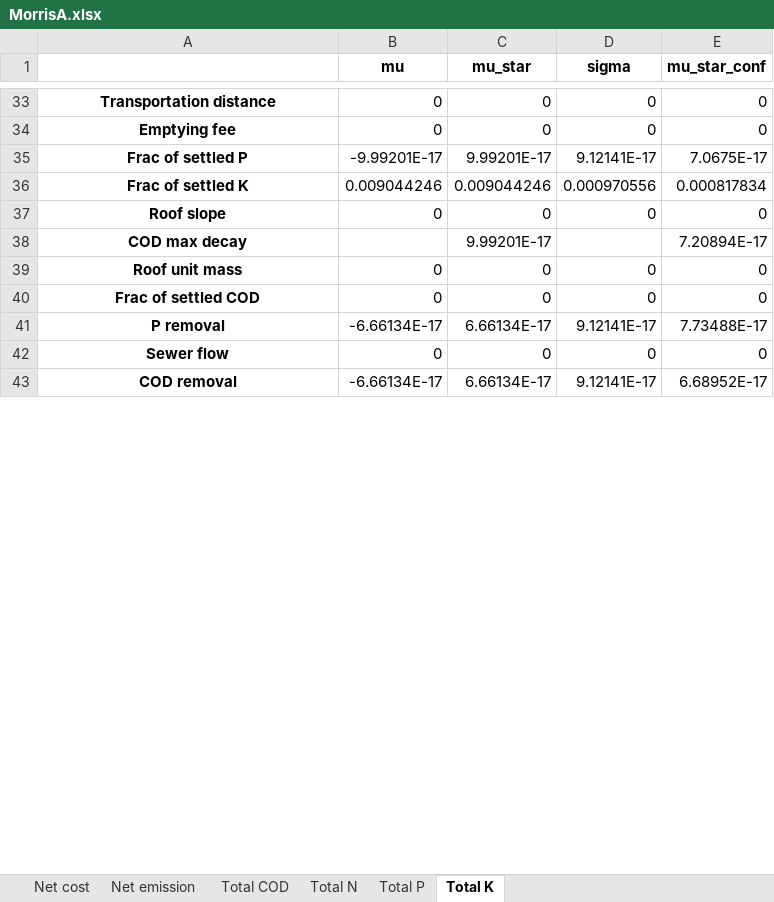
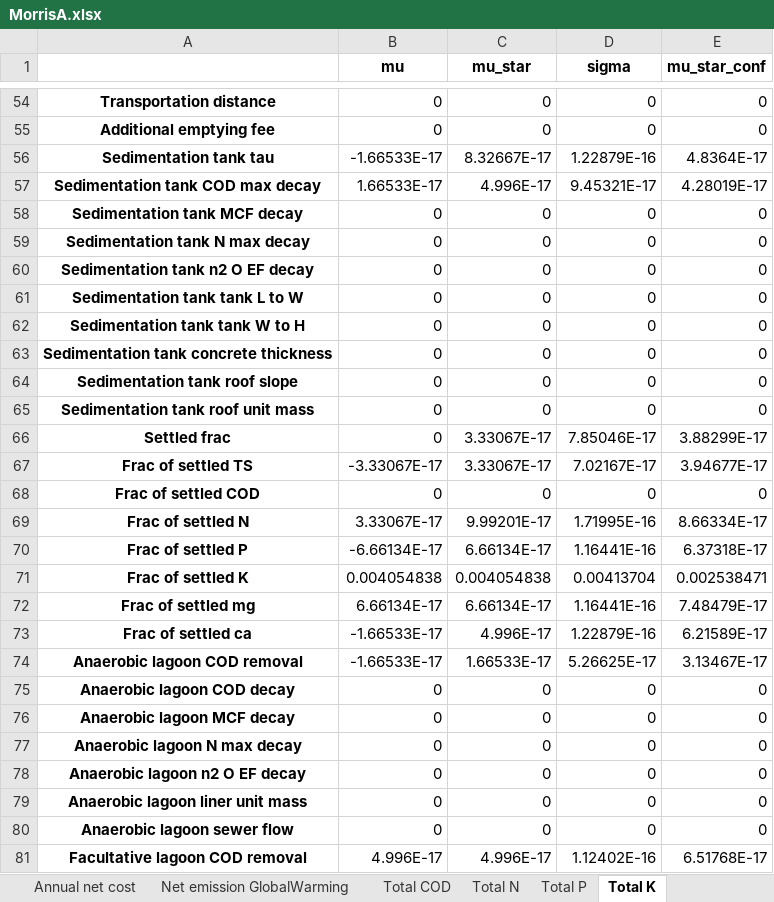
Before and after one commit to QSD-Group/EXPOsan, an Excel workbook: exposan/bwaise/results/MorrisA.xlsx, sheet Total K, drawn as a sheet; only a part is shown, gaps mark what is left out; values as stored, in another font and other column widths than the file's, no borders; removed rows and columns are numbered as before the commit, all else as after; the diff covers the shown part only; the diff names each change by its address in the sheet, - before the commit and + after, or states it on an @@ line.

```diff
--- a/exposan/bwaise/results/MorrisA.xlsx (sheet Total K)
+++ b/exposan/bwaise/results/MorrisA.xlsx (sheet Total K)
-sheet tab: Net cost
+sheet tab: Annual net cost
-sheet tab: Net emission
+sheet tab: Net emission GlobalWarming
-A55: Emptying fee
+A55: Additional emptying fee
-row 35: Frac of settled P | -9.99201E-17 | 9.99201E-17 | 9.12141E-17 | 7.0675E-17
-row 36: Frac of settled K | 0.009044246 | 0.009044246 | 0.000970556 | 0.000817834
+row 56: Sedimentation tank tau | -1.66533E-17 | 8.32667E-17 | 1.22879E-16 | 4.8364E-17
+row 57: Sedimentation tank COD max decay | 1.66533E-17 | 4.996E-17 | 9.45321E-17 | 4.28019E-17
+row 58: Sedimentation tank MCF decay | 0 | 0 | 0 | 0
+row 59: Sedimentation tank N max decay | 0 | 0 | 0 | 0
+row 60: Sedimentation tank n2 O EF decay | 0 | 0 | 0 | 0
+row 61: Sedimentation tank tank L to W | 0 | 0 | 0 | 0
+row 62: Sedimentation tank tank W to H | 0 | 0 | 0 | 0
+row 63: Sedimentation tank concrete thickness | 0 | 0 | 0 | 0
-A64: Roof slope
+A64: Sedimentation tank roof slope
-row 38: COD max decay |  | 9.99201E-17 |  | 7.20894E-17
-A65: Roof unit mass
+A65: Sedimentation tank roof unit mass
+row 66: Settled frac | 0 | 3.33067E-17 | 7.85046E-17 | 3.88299E-17
+row 67: Frac of settled TS | -3.33067E-17 | 3.33067E-17 | 7.02167E-17 | 3.94677E-17
-row 41: P removal | -6.66134E-17 | 6.66134E-17 | 9.12141E-17 | 7.73488E-17
+row 69: Frac of settled N | 3.33067E-17 | 9.99201E-17 | 1.71995E-16 | 8.66334E-17
+row 70: Frac of settled P | -6.66134E-17 | 6.66134E-17 | 1.16441E-16 | 6.37318E-17
+row 71: Frac of settled K | 0.004054838 | 0.004054838 | 0.00413704 | 0.002538471
+row 72: Frac of settled mg | 6.66134E-17 | 6.66134E-17 | 1.16441E-16 | 7.48479E-17
+row 73: Frac of settled ca | -1.66533E-17 | 4.996E-17 | 1.22879E-16 | 6.21589E-17
+row 74: Anaerobic lagoon COD removal | -1.66533E-17 | 1.66533E-17 | 5.26625E-17 | 3.13467E-17
+row 75: Anaerobic lagoon COD decay | 0 | 0 | 0 | 0
+row 76: Anaerobic lagoon MCF decay | 0 | 0 | 0 | 0
+row 77: Anaerobic lagoon N max decay | 0 | 0 | 0 | 0
+row 78: Anaerobic lagoon n2 O EF decay | 0 | 0 | 0 | 0
+row 79: Anaerobic lagoon liner unit mass | 0 | 0 | 0 | 0
-A80: Sewer flow
+A80: Anaerobic lagoon sewer flow
-row 43: COD removal | -6.66134E-17 | 6.66134E-17 | 9.12141E-17 | 6.68952E-17
+row 81: Facultative lagoon COD removal | 4.996E-17 | 4.996E-17 | 1.12402E-16 | 6.51768E-17
```
Also changed, not shown: 84 added rows, 34 removed rows, 4 moved rows and 14 edited cells elsewhere in this sheet, sheet Net emission GlobalWarming, sheet Total COD, sheet Total N, sheet Total P, sheet Annual net cost, 26 other files.
